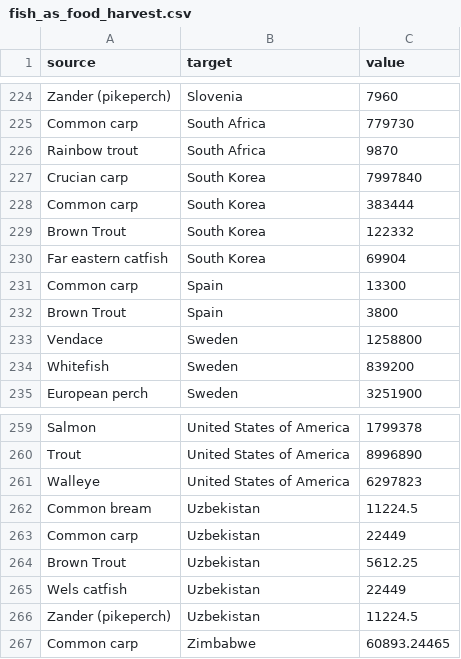
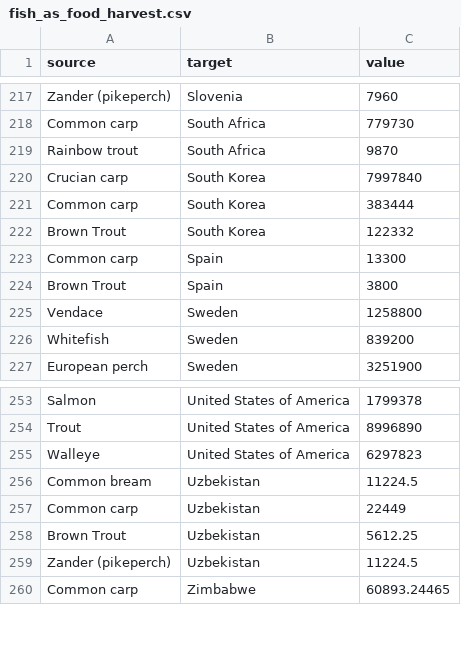
Before and after one commit to DOI-USGS/earth-in-flux, a CSV file: public/fish_as_food_harvest.csv, drawn as a sheet; only a part is shown, gaps mark what is left out; removed rows and columns are numbered as before the commit, all else as after; the diff covers the shown part only; the diff names each change by its address in the sheet, - before the commit and + after, or states it on an @@ line.

Commit message:
show harvest for top 5 families

```diff
--- a/public/fish_as_food_harvest.csv
+++ b/public/fish_as_food_harvest.csv
-row 230: Far eastern catfish | South Korea | 69904
-row 265: Wels catfish | Uzbekistan | 22449
```
Also changed, not shown: 16 added rows and 21 removed rows elsewhere in this file, 2 other files.
